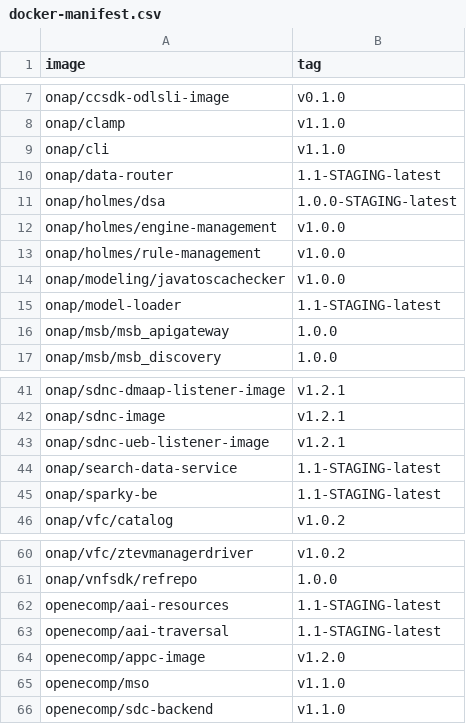
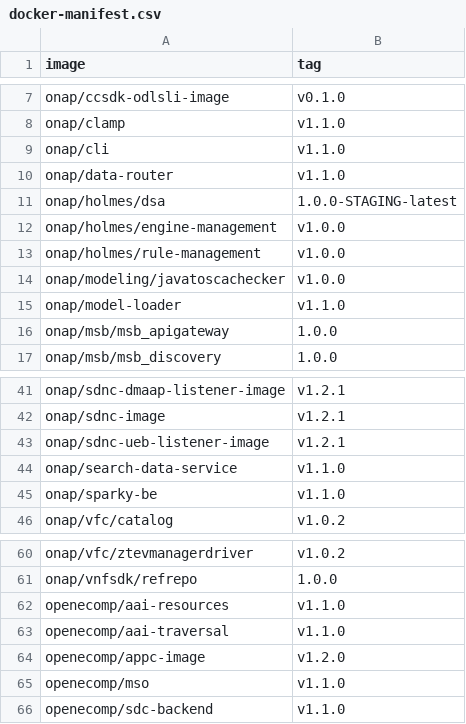
Before and after one commit to onap/integration, a CSV file: version-manifest/src/main/resources/docker-manifest.csv, drawn as a sheet; only a part is shown, gaps mark what is left out.

Commit message:
Update docker versions to v1.1.0
Issue-ID: AAI-268
Change-Id: Iabc9c3ff778e7c7e4b467b563b110053c0a3215e
Signed-off-by: Venkata Harish K Kajur <vk250x@att.com>
Signed-off-by: Gary Wu <gary.i.wu@huawei.com>

```diff
--- a/version-manifest/src/main/resources/docker-manifest.csv
+++ b/version-manifest/src/main/resources/docker-manifest.csv
@@ -9,3 +9,3 @@ onap/clamp,v1.1.0
 onap/cli,v1.1.0
-onap/data-router,1.1-STAGING-latest
+onap/data-router,v1.1.0
 onap/holmes/dsa,1.0.0-STAGING-latest
@@ -14,3 +14,3 @@ onap/holmes/rule-management,v1.0.0
 onap/modeling/javatoscachecker,v1.0.0
-onap/model-loader,1.1-STAGING-latest
+onap/model-loader,v1.1.0
 onap/msb/msb_apigateway,1.0.0
@@ -43,4 +43,4 @@ onap/sdnc-image,v1.2.1
 onap/sdnc-ueb-listener-image,v1.2.1
-onap/search-data-service,1.1-STAGING-latest
-onap/sparky-be,1.1-STAGING-latest
+onap/search-data-service,v1.1.0
+onap/sparky-be,v1.1.0
 onap/vfc/catalog,v1.0.2
@@ -61,4 +61,4 @@ onap/vfc/ztevmanagerdriver,v1.0.2
 onap/vnfsdk/refrepo,1.0.0
-openecomp/aai-resources,1.1-STAGING-latest
-openecomp/aai-traversal,1.1-STAGING-latest
+openecomp/aai-resources,v1.1.0
+openecomp/aai-traversal,v1.1.0
 openecomp/appc-image,v1.2.0
```
